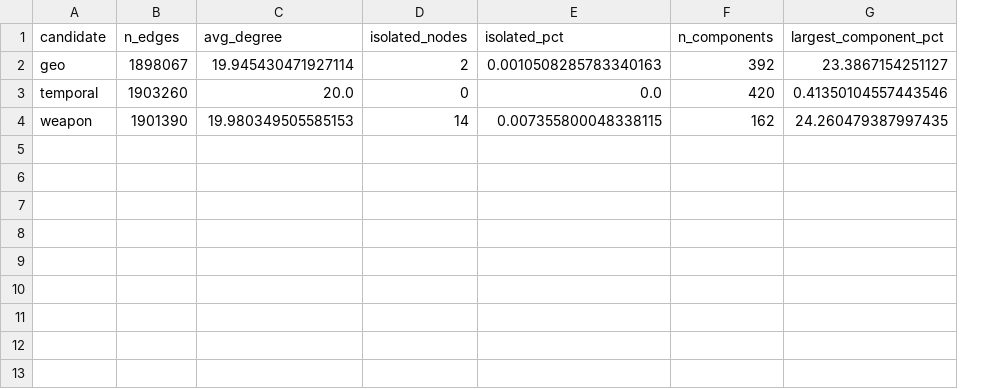
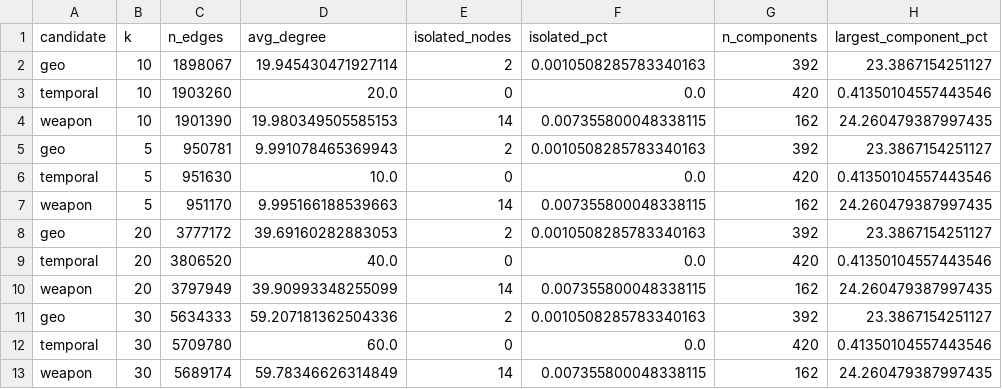
Before and after one commit to ayj9665-wq/CLEAR, a CSV file: outputs/graph_edge_comparison.csv, drawn as a sheet; the diff names each change by its address in the sheet, - before the commit and + after, or states it on an @@ line.

```diff
--- a/outputs/graph_edge_comparison.csv
+++ b/outputs/graph_edge_comparison.csv
+column B (k), rows 2-4: all 10
+row 5: geo | 5 | 950781 | 9.991078465369943 | 2 | 0.0010508285783340163 | 392 | 23.3867154251127
+row 6: temporal | 5 | 951630 | 10.0 | 0 | 0.0 | 420 | 0.41350104557443546
+row 7: weapon | 5 | 951170 | 9.995166188539663 | 14 | 0.007355800048338115 | 162 | 24.260479387997435
+row 8: geo | 20 | 3777172 | 39.69160282883053 | 2 | 0.0010508285783340163 | 392 | 23.3867154251127
+row 9: temporal | 20 | 3806520 | 40.0 | 0 | 0.0 | 420 | 0.41350104557443546
+row 10: weapon | 20 | 3797949 | 39.90993348255099 | 14 | 0.007355800048338115 | 162 | 24.260479387997435
+row 11: geo | 30 | 5634333 | 59.207181362504336 | 2 | 0.0010508285783340163 | 392 | 23.3867154251127
+row 12: temporal | 30 | 5709780 | 60.0 | 0 | 0.0 | 420 | 0.41350104557443546
+row 13: weapon | 30 | 5689174 | 59.78346626314849 | 14 | 0.007355800048338115 | 162 | 24.260479387997435
```
Also changed, not shown: outputs/gnn_metrics.csv, 4 other files.
